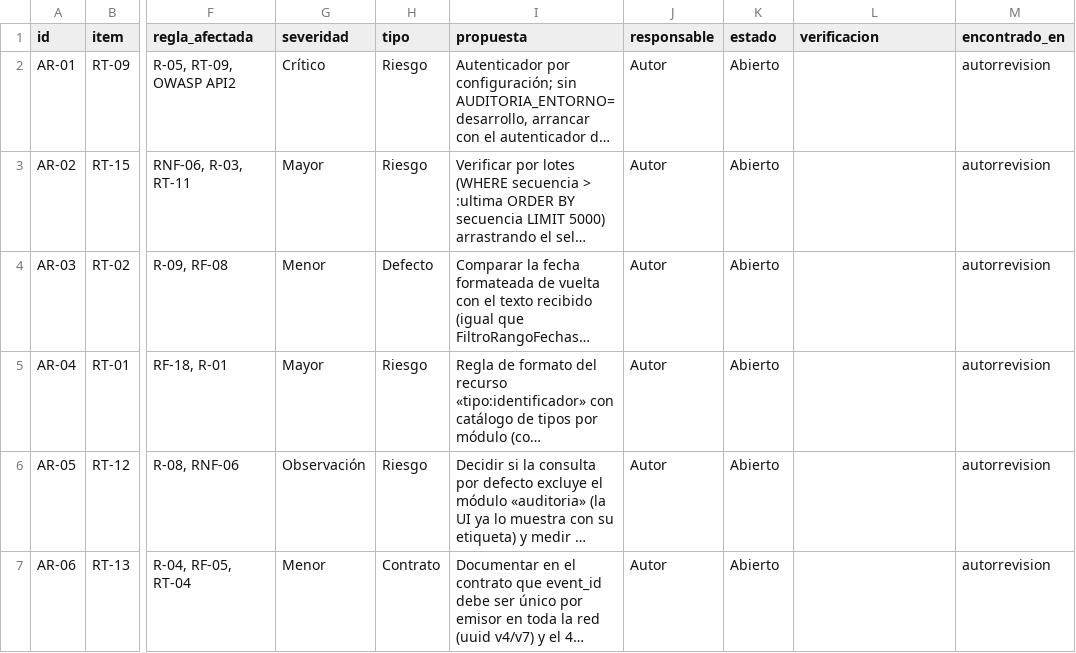
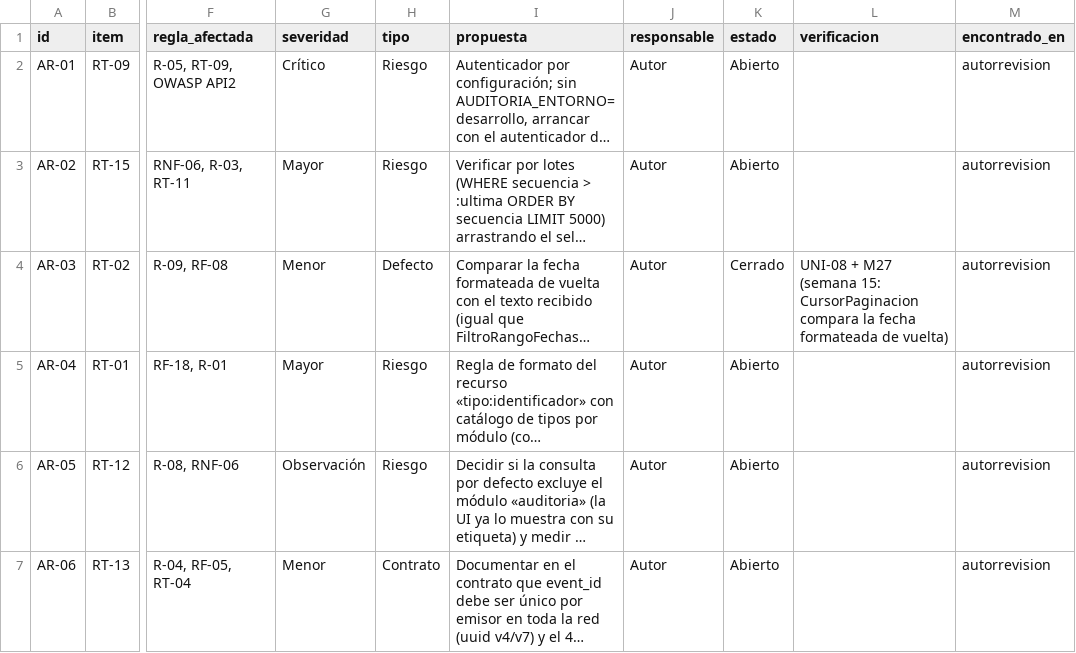
Before and after one commit to bquiroao/practica-laravel13, a CSV file: docs/modulos/gobernanza-auditoria/semana-13/plantillas/registro-hallazgos.csv, drawn as a sheet; only a part is shown, gaps mark what is left out; long unchanged cells end in …; the diff names each change by its address in the sheet, - before the commit and + after, or states it on an @@ line.

Commit message:
Semana 15: Auditoría - pruebas unitarias, de caja blanca y de caja negra trazadas a RF/RNF, corrección de DEF-07-01 y registro de defectos

```diff
--- a/docs/modulos/gobernanza-auditoria/semana-13/plantillas/registro-hallazgos.csv
+++ b/docs/modulos/gobernanza-auditoria/semana-13/plantillas/registro-hallazgos.csv
-K4 (estado): Abierto
+K4 (estado): Cerrado
-L4 (verificacion): (empty)
+L4 (verificacion): UNI-08 + M27 (semana 15: CursorPaginacion compara la fecha formateada de vuelta)
```
Also changed, not shown: 36 other files.
